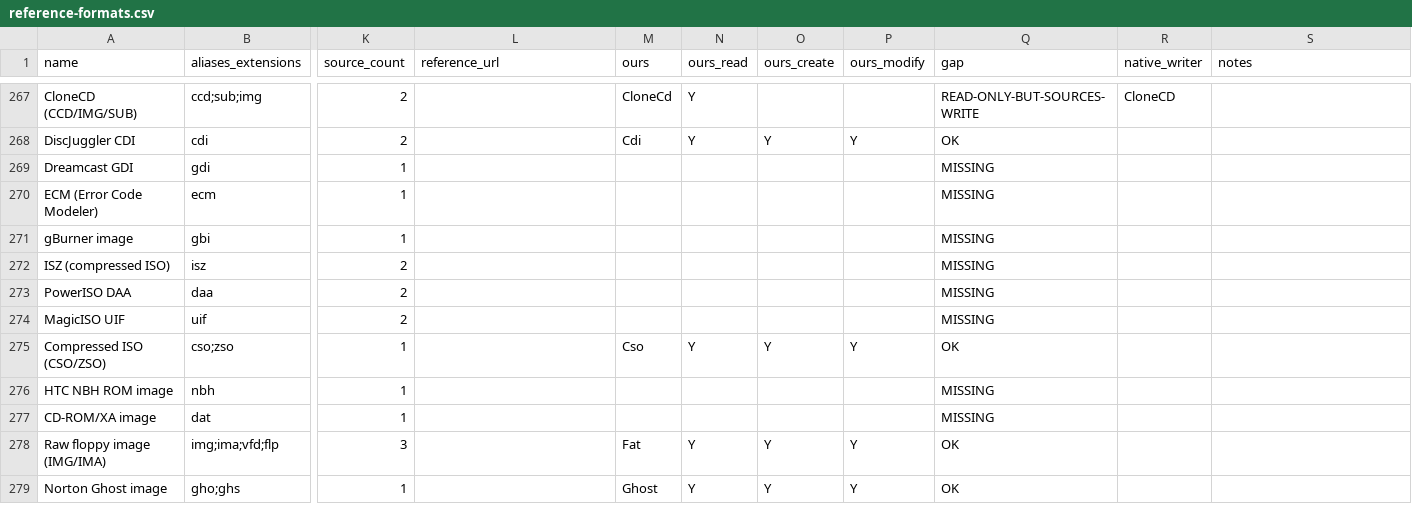
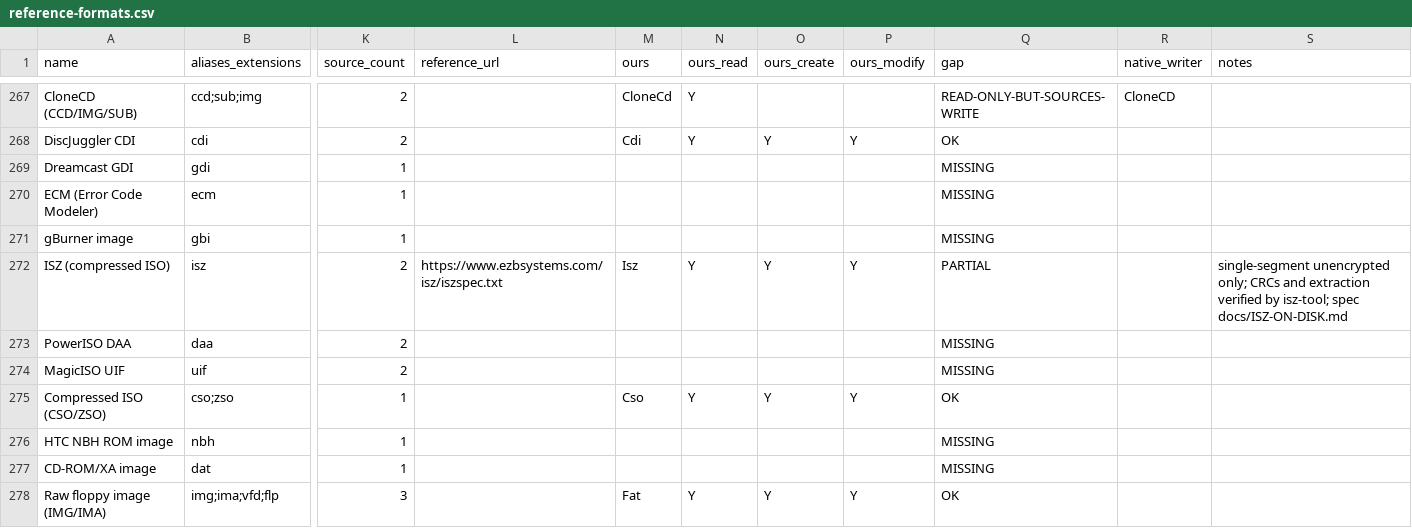
Before and after one commit to Hawkynt/CompressionWorkbench, a CSV file: docs/catalogue/reference-formats.csv, drawn as a sheet; only a part is shown, gaps mark what is left out; the shorter side is filled out with more unchanged rows; the diff names each change by its address in the sheet, - before the commit and + after, or states it on an @@ line.

Commit message:
+ ISZ (UltraISO compressed ISO) images
ISZ was missing. The new descriptor reads single-segment, unencrypted
ISZ v1: the 64-byte header, the XOR-obfuscated 3-byte chunk table (zero,
stored, zlib and bzip2 chunks, the latter with their blanked "BZh"
signature restored), and returns the ISO as image.iso after checking the
header's CRC of the decoded image. Create writes zero/stored/zlib chunks
with both CRCs; replacing image.iso keeps chunk size and volume serial.
Split (.i01...) and encrypted images are refused with a clear message.

Oracle: isz-tool (oserres/isz-tool d99f0579, GPL-3.0 Python, black box)
verifies both CRCs of our files (verify --slow) and isz2iso extracts the
identical ISO for 1, 100 and 700 sectors. New CI step downloads the pinned
script and gates it.

Sourcing: rung 3 for the layout (EZB Systems' published ISZ 1.00
specification); the four details the spec omits (CRC fields and their
inversion, chunk-table XOR key, bzip2 signature blanking) were taken from
isz-tool's behaviour (rung 2) and recorded in docs/ISZ-ON-DISK.md.

```diff
--- a/docs/catalogue/reference-formats.csv
+++ b/docs/catalogue/reference-formats.csv
-L272 (reference_url): (empty)
+L272 (reference_url): https://www.ezbsystems.com/isz/iszspec.txt
-M272 (ours): (empty)
+M272 (ours): Isz
-N272 (ours_read): (empty)
+N272 (ours_read): Y
-O272 (ours_create): (empty)
+O272 (ours_create): Y
-P272 (ours_modify): (empty)
+P272 (ours_modify): Y
-Q272 (gap): MISSING
+Q272 (gap): PARTIAL
-S272 (notes): (empty)
+S272 (notes): single-segment unencrypted only; CRCs and extraction verified by isz-tool; spec docs/ISZ-ON-DISK.md
```
Also changed, not shown: docs/catalogue/our-registry.csv, 6 other files.
